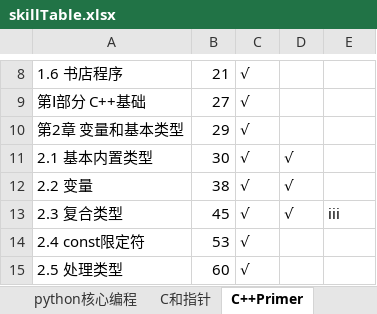
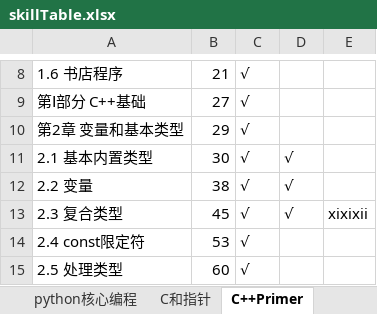
Before and after one commit to dreamteamIIE/Learning, an Excel workbook: skillTable.xlsx, sheet C++Primer, drawn as a sheet; only a part is shown, gaps mark what is left out; values as stored, in another font and other column widths than the file's, no borders; the diff names each change by its address in the sheet, - before the commit and + after, or states it on an @@ line.

Commit message:
ooo

```diff
--- a/skillTable.xlsx (sheet C++Primer)
+++ b/skillTable.xlsx (sheet C++Primer)
-E13: iii
+E13: xixixii
```
